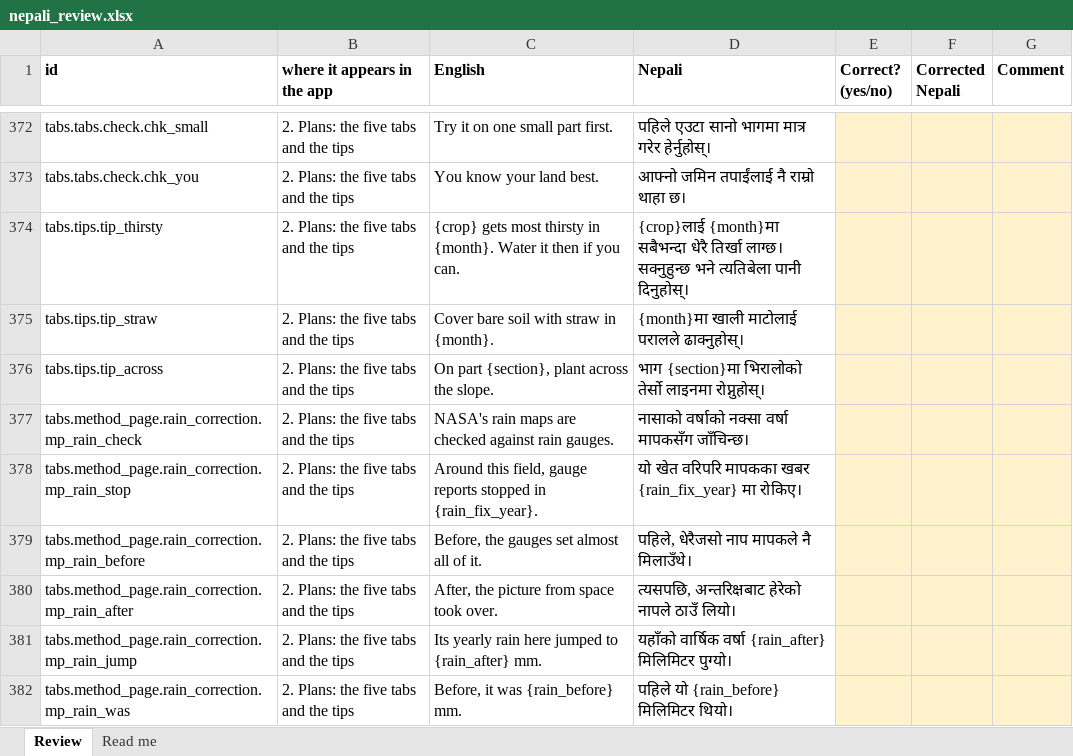
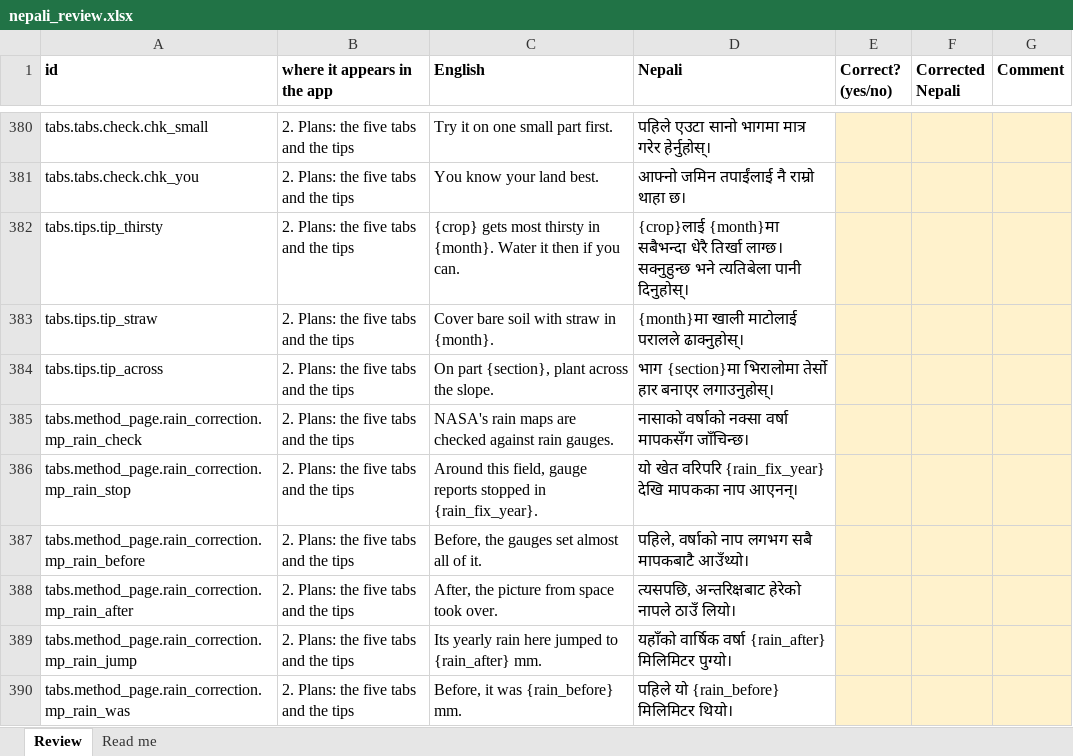
Before and after one commit to sorenhgautam-dev/nasa-khet-sathi, an Excel workbook: pipeline/words/nepali_review.xlsx, sheet Review, drawn as a sheet; only a part is shown, gaps mark what is left out; values as stored, in another font and other column widths than the file's, no borders; addresses are those after the commit; the diff covers the shown part only; the diff names each change by its address in the sheet, - before the commit and + after, or states it on an @@ line.

```diff
--- a/pipeline/words/nepali_review.xlsx (sheet Review)
+++ b/pipeline/words/nepali_review.xlsx (sheet Review)
-D384 (Nepali): भाग {section}मा भिरालोको तेर्सो लाइनमा रोप्नुहोस्।
+D384 (Nepali): भाग {section}मा भिरालोमा तेर्सो हार बनाएर लगाउनुहोस्।
-D386 (Nepali): …खेत वरिपरि मापकका खबर {rain_fix_year} मा रोकिए।
+D386 (Nepali): …खेत वरिपरि {rain_fix_year} देखि मापकका नाप आएनन्।
-D387 (Nepali): पहिले, धेरैजसो नाप मापकले नै मिलाउँथे।
+D387 (Nepali): पहिले, वर्षाको नाप लगभग सबै मापकबाटै आउँथ्यो।
```
Also changed, not shown: 9 added rows, 1 removed row and 79 edited cells elsewhere in this sheet, 13 other files.
